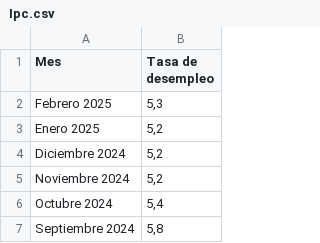
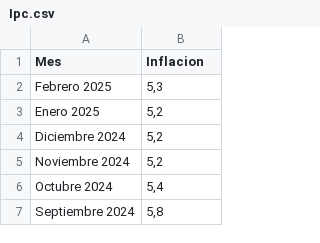
Before and after one commit to Jose-Osorio23/Datos_Intro-Analitica, a CSV file: Ipc.csv, drawn as a sheet; only a part is shown.

Commit message:
Add files via upload

```diff
--- a/Ipc.csv
+++ b/Ipc.csv
@@ -1,2 +1,2 @@
-Mes,Tasa de desempleo
+Mes,Inflacion
 Febrero 2025,"5,3"
```
